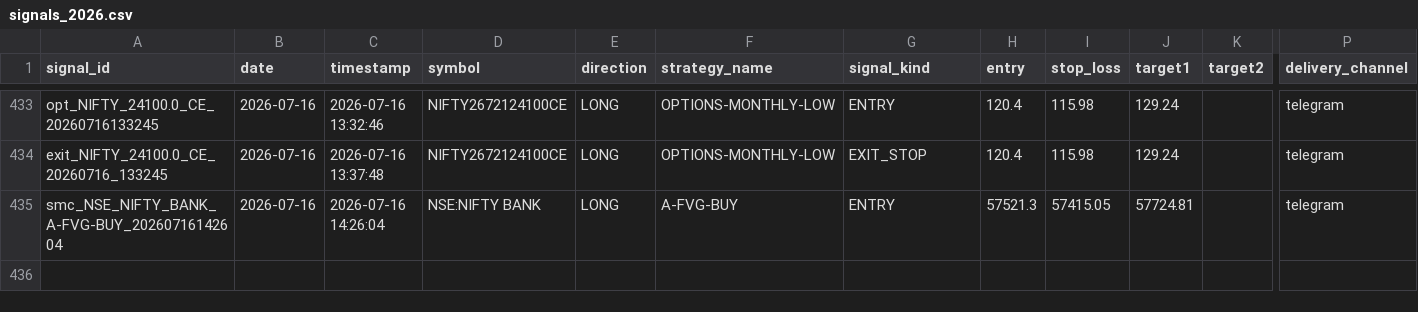
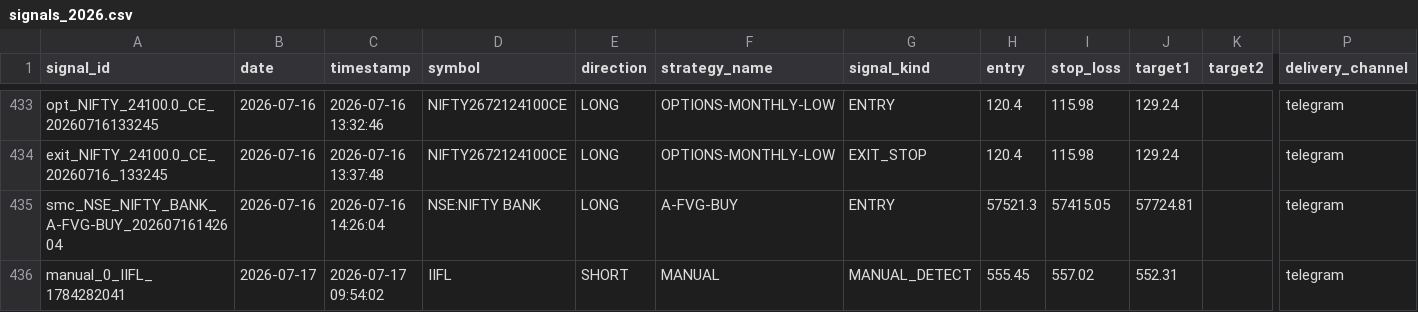
Before and after one commit to Gauravsingh257/stocks-with-gaurav, a CSV file: signal_history/signals_2026.csv, drawn as a sheet; only a part is shown, gaps mark what is left out; rows hold the shown columns only; the diff names each change by its address in the sheet, - before the commit and + after, or states it on an @@ line.

```diff
--- a/signal_history/signals_2026.csv
+++ b/signal_history/signals_2026.csv
+row 436: manual_0_IIFL_1784282041 | 2026-07-17 | 2026-07-17 09:54:02 | IIFL | SHORT | MANUAL | MANUAL_DETECT | 555.45 | 557.02 | 552.31 |  | telegram
```
